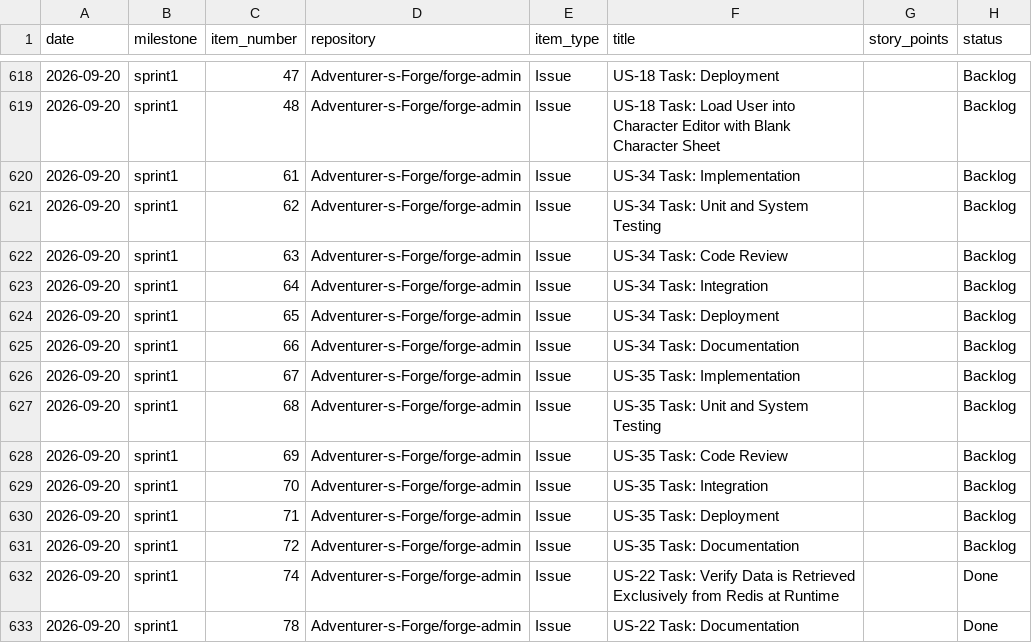
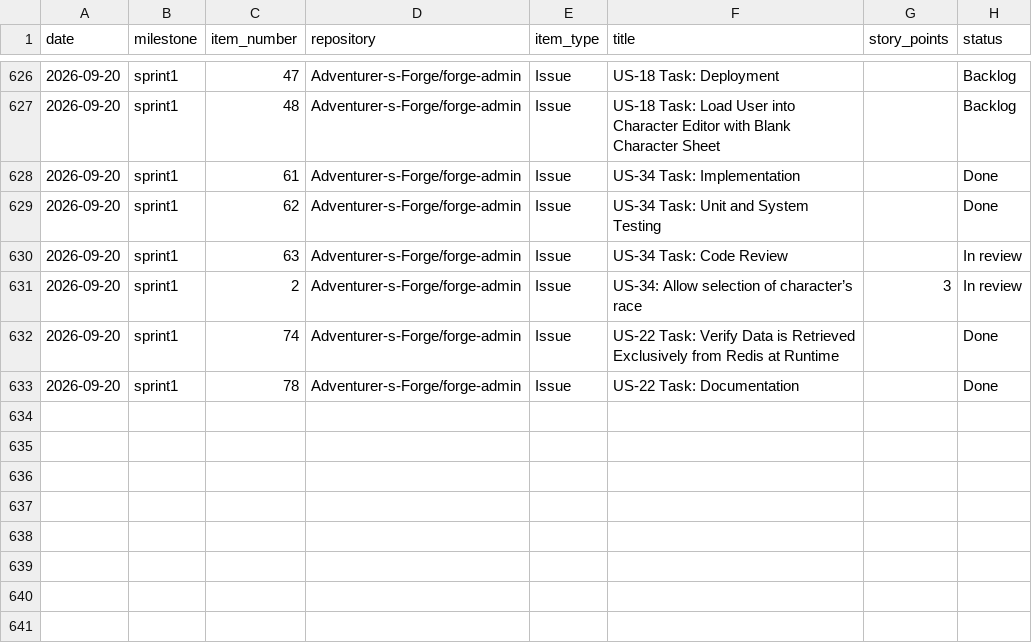
Before and after one commit to Adventurer-s-Forge/forge-admin, a CSV file: docs/burndown/history.csv, drawn as a sheet; only a part is shown, gaps mark what is left out; the diff covers the shown part only.

```diff
--- a/docs/burndown/history.csv
+++ b/docs/burndown/history.csv
@@ -619,14 +627,6 @@ date,milestone,item_number,repository,item_type,title,story_points,status
 2026-09-20,sprint1,48,Adventurer-s-Forge/forge-admin,Issue,US-18 Task: Load User into Character Editor with Blank Character Sheet,,Backlog
-2026-09-20,sprint1,61,Adventurer-s-Forge/forge-admin,Issue,US-34 Task: Implementation,,Backlog
-2026-09-20,sprint1,62,Adventurer-s-Forge/forge-admin,Issue,US-34 Task: Unit and System Testing,,Backlog
-2026-09-20,sprint1,63,Adventurer-s-Forge/forge-admin,Issue,US-34 Task: Code Review,,Backlog
-2026-09-20,sprint1,64,Adventurer-s-Forge/forge-admin,Issue,US-34 Task: Integration,,Backlog
-2026-09-20,sprint1,65,Adventurer-s-Forge/forge-admin,Issue,US-34 Task: Deployment,,Backlog
-2026-09-20,sprint1,66,Adventurer-s-Forge/forge-admin,Issue,US-34 Task: Documentation,,Backlog
-2026-09-20,sprint1,67,Adventurer-s-Forge/forge-admin,Issue,US-35 Task: Implementation,,Backlog
-2026-09-20,sprint1,68,Adventurer-s-Forge/forge-admin,Issue,US-35 Task: Unit and System Testing,,Backlog
-2026-09-20,sprint1,69,Adventurer-s-Forge/forge-admin,Issue,US-35 Task: Code Review,,Backlog
-2026-09-20,sprint1,70,Adventurer-s-Forge/forge-admin,Issue,US-35 Task: Integration,,Backlog
-2026-09-20,sprint1,71,Adventurer-s-Forge/forge-admin,Issue,US-35 Task: Deployment,,Backlog
-2026-09-20,sprint1,72,Adventurer-s-Forge/forge-admin,Issue,US-35 Task: Documentation,,Backlog
+2026-09-20,sprint1,61,Adventurer-s-Forge/forge-admin,Issue,US-34 Task: Implementation,,Done
+2026-09-20,sprint1,62,Adventurer-s-Forge/forge-admin,Issue,US-34 Task: Unit and System Testing,,Done
+2026-09-20,sprint1,63,Adventurer-s-Forge/forge-admin,Issue,US-34 Task: Code Review,,In review
+2026-09-20,sprint1,2,Adventurer-s-Forge/forge-admin,Issue,US-34: Allow selection of character’s race,3,In review
 2026-09-20,sprint1,74,Adventurer-s-Forge/forge-admin,Issue,US-22 Task: Verify Data is Retrieved Exclusively from Redis at Runtime,,Done
```
Also changed, not shown: 13 added rows and 5 removed rows elsewhere in this file, 1 other file.
